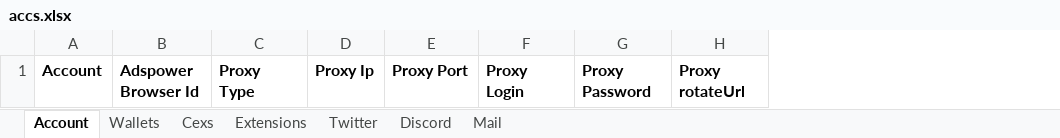
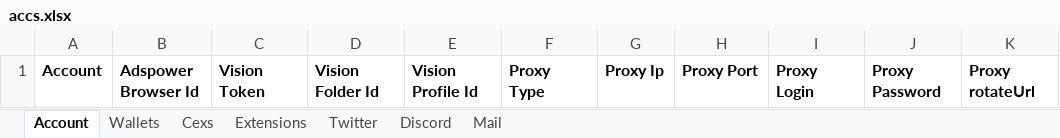
Before and after one commit to ResidentTGT/resident-soft, an Excel workbook: secrets/accounts/decrypted/accs.xlsx, sheet Account, drawn as a sheet; only a part is shown; values as stored, in another font and other column widths than the file's, no borders; the diff names each change by its address in the sheet, - before the commit and + after, or states it on an @@ line.

Commit message:
added vision and support for all ui funcs

```diff
--- a/secrets/accounts/decrypted/accs.xlsx (sheet Account)
+++ b/secrets/accounts/decrypted/accs.xlsx (sheet Account)
+column C, row 1: Vision Token
+column D, row 1: Vision Folder Id
+column E, row 1: Vision Profile Id
```
Also changed, not shown: 10 other files.
